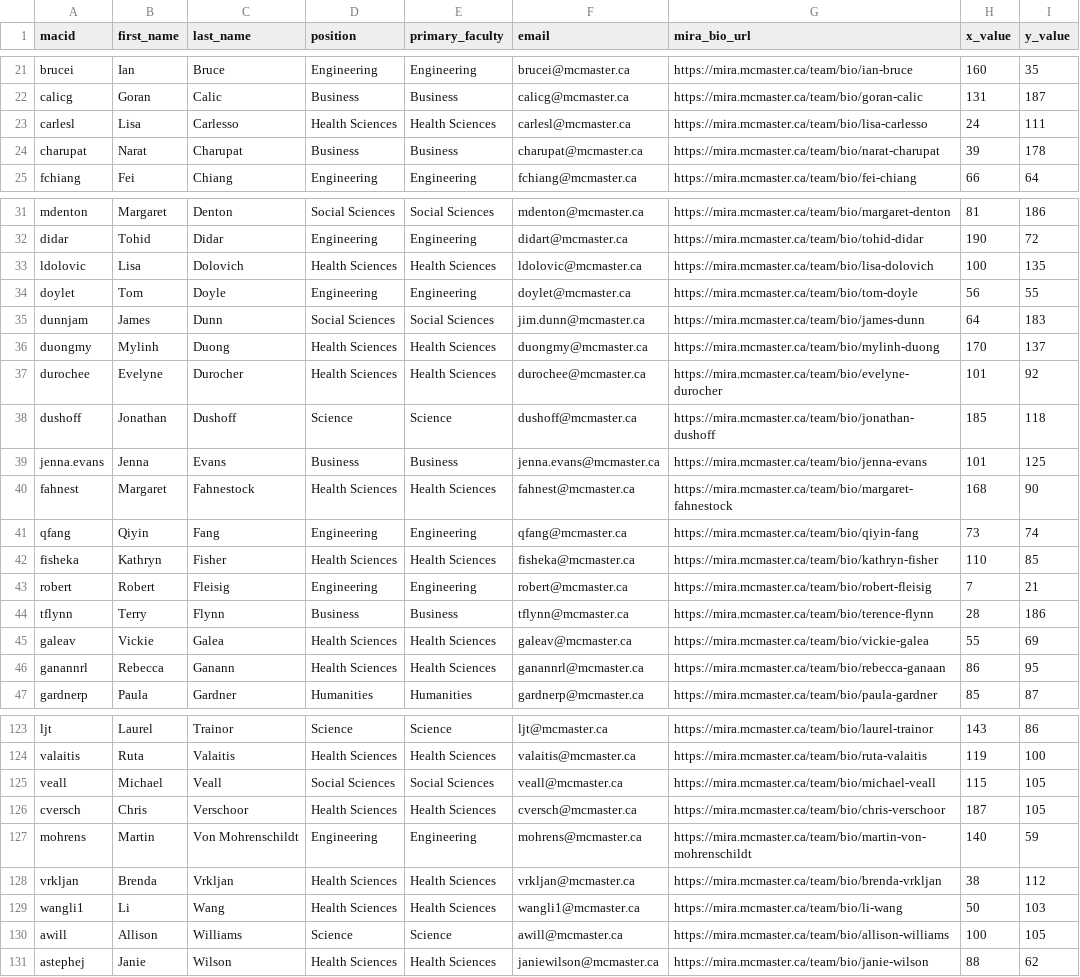
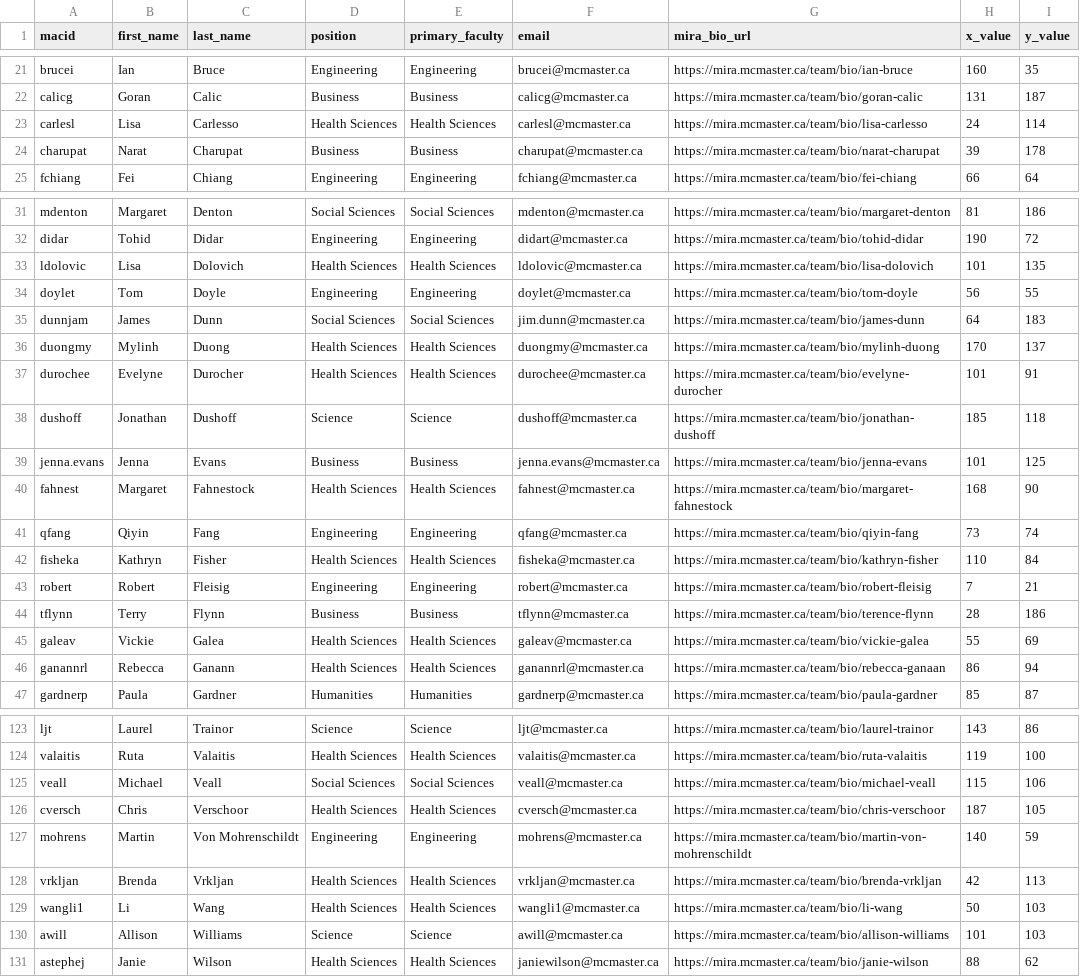
Before and after one commit to McMaster-University-Library/mira_visualization, a CSV file: src/mira_members.csv, drawn as a sheet; only a part is shown, gaps mark what is left out; the diff covers the shown part only.

```diff
--- a/src/mira_members.csv
+++ b/src/mira_members.csv
@@ -22,3 +22,3 @@ brucei,Ian,Bruce,Engineering,Engineering,brucei@mcmaster.ca,https://mira.mcmaste
 calicg,Goran,Calic,Business,Business,calicg@mcmaster.ca,https://mira.mcmaster.ca/team/bio/goran-calic,131,187
-carlesl,Lisa,Carlesso,Health Sciences,Health Sciences,carlesl@mcmaster.ca,https://mira.mcmaster.ca/team/bio/lisa-carlesso,24,111
+carlesl,Lisa,Carlesso,Health Sciences,Health Sciences,carlesl@mcmaster.ca,https://mira.mcmaster.ca/team/bio/lisa-carlesso,24,114
 charupat,Narat,Charupat,Business,Business,charupat@mcmaster.ca,https://mira.mcmaster.ca/team/bio/narat-charupat,39,178
@@ -32,3 +32,3 @@ mdenton,Margaret,Denton,Social Sciences,Social Sciences,mdenton@mcmaster.ca,http
 didar,Tohid,Didar,Engineering,Engineering,didart@mcmaster.ca,https://mira.mcmaster.ca/team/bio/tohid-didar,190,72
-ldolovic,Lisa,Dolovich,Health Sciences,Health Sciences,ldolovic@mcmaster.ca,https://mira.mcmaster.ca/team/bio/lisa-dolovich,100,135
+ldolovic,Lisa,Dolovich,Health Sciences,Health Sciences,ldolovic@mcmaster.ca,https://mira.mcmaster.ca/team/bio/lisa-dolovich,101,135
 doylet,Tom,Doyle,Engineering,Engineering,doylet@mcmaster.ca,https://mira.mcmaster.ca/team/bio/tom-doyle,56,55
@@ -36,3 +36,3 @@ dunnjam,James,Dunn,Social Sciences,Social Sciences,jim.dunn@mcmaster.ca,https://
 duongmy,Mylinh,Duong,Health Sciences,Health Sciences,duongmy@mcmaster.ca,https://mira.mcmaster.ca/team/bio/mylinh-duong,170,137
-durochee,Evelyne,Durocher,Health Sciences,Health Sciences,durochee@mcmaster.ca,https://mira.mcmaster.ca/team/bio/evelyne-durocher,101,92
+durochee,Evelyne,Durocher,Health Sciences,Health Sciences,durochee@mcmaster.ca,https://mira.mcmaster.ca/team/bio/evelyne-durocher,101,91
 dushoff,Jonathan,Dushoff,Science,Science,dushoff@mcmaster.ca,https://mira.mcmaster.ca/team/bio/jonathan-dushoff,185,118
@@ -41,3 +41,3 @@ fahnest,Margaret,Fahnestock,Health Sciences,Health Sciences,fahnest@mcmaster.ca,
 qfang,Qiyin,Fang,Engineering,Engineering,qfang@mcmaster.ca,https://mira.mcmaster.ca/team/bio/qiyin-fang,73,74
-fisheka,Kathryn,Fisher,Health Sciences,Health Sciences,fisheka@mcmaster.ca,https://mira.mcmaster.ca/team/bio/kathryn-fisher,110,85
+fisheka,Kathryn,Fisher,Health Sciences,Health Sciences,fisheka@mcmaster.ca,https://mira.mcmaster.ca/team/bio/kathryn-fisher,110,84
 robert,Robert,Fleisig,Engineering,Engineering,robert@mcmaster.ca,https://mira.mcmaster.ca/team/bio/robert-fleisig,7,21
@@ -45,3 +45,3 @@ tflynn,Terry,Flynn,Business,Business,tflynn@mcmaster.ca,https://mira.mcmaster.ca
 galeav,Vickie,Galea,Health Sciences,Health Sciences,galeav@mcmaster.ca,https://mira.mcmaster.ca/team/bio/vickie-galea,55,69
-ganannrl,Rebecca,Ganann,Health Sciences,Health Sciences,ganannrl@mcmaster.ca,https://mira.mcmaster.ca/team/bio/rebecca-ganaan,86,95
+ganannrl,Rebecca,Ganann,Health Sciences,Health Sciences,ganannrl@mcmaster.ca,https://mira.mcmaster.ca/team/bio/rebecca-ganaan,86,94
 gardnerp,Paula,Gardner,Humanities,Humanities,gardnerp@mcmaster.ca,https://mira.mcmaster.ca/team/bio/paula-gardner,85,87
@@ -124,8 +124,8 @@ ljt,Laurel,Trainor,Science,Science,ljt@mcmaster.ca,https://mira.mcmaster.ca/team
 valaitis,Ruta,Valaitis,Health Sciences,Health Sciences,valaitis@mcmaster.ca,https://mira.mcmaster.ca/team/bio/ruta-valaitis,119,100
-veall,Michael,Veall,Social Sciences,Social Sciences,veall@mcmaster.ca,https://mira.mcmaster.ca/team/bio/michael-veall,115,105
+veall,Michael,Veall,Social Sciences,Social Sciences,veall@mcmaster.ca,https://mira.mcmaster.ca/team/bio/michael-veall,115,106
 cversch,Chris,Verschoor,Health Sciences,Health Sciences,cversch@mcmaster.ca,https://mira.mcmaster.ca/team/bio/chris-verschoor,187,105
 mohrens,Martin ,Von Mohrenschildt,Engineering,Engineering,mohrens@mcmaster.ca,https://mira.mcmaster.ca/team/bio/martin-von-mohrenschildt,140,59
-vrkljan,Brenda,Vrkljan,Health Sciences,Health Sciences,vrkljan@mcmaster.ca,https://mira.mcmaster.ca/team/bio/brenda-vrkljan,38,112
+vrkljan,Brenda,Vrkljan,Health Sciences,Health Sciences,vrkljan@mcmaster.ca,https://mira.mcmaster.ca/team/bio/brenda-vrkljan,42,113
 wangli1,Li,Wang,Health Sciences,Health Sciences,wangli1@mcmaster.ca,https://mira.mcmaster.ca/team/bio/li-wang,50,103
-awill,Allison,Williams,Science,Science,awill@mcmaster.ca,https://mira.mcmaster.ca/team/bio/allison-williams,100,105
+awill,Allison,Williams,Science,Science,awill@mcmaster.ca,https://mira.mcmaster.ca/team/bio/allison-williams,101,103
 astephej,Janie,Wilson,Health Sciences,Health Sciences,janiewilson@mcmaster.ca,https://mira.mcmaster.ca/team/bio/janie-wilson,88,62
```
Also changed, not shown: 25 edited cells elsewhere in this file.
